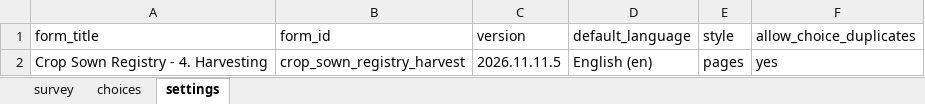
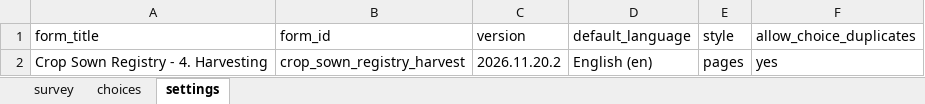
Before and after one commit to Centre-for-Open-Societal-Systems/cropsown-regsitry, an Excel workbook: odk/forms/crop_sown_registry_harvest.xlsx, sheet settings, drawn as a sheet; values as stored, in another font and other column widths than the file's, no borders; the diff names each change by its address in the sheet, - before the commit and + after, or states it on an @@ line.

```diff
--- a/odk/forms/crop_sown_registry_harvest.xlsx (sheet settings)
+++ b/odk/forms/crop_sown_registry_harvest.xlsx (sheet settings)
-C2 (version): 2026.11.11.5
+C2 (version): 2026.11.20.2
```
Also changed, not shown: sheet survey, odk/forms/crop_sown_registry_plan.xlsx, odk/forms/crop_sown_registry_prep.xlsx, 24 other files.
